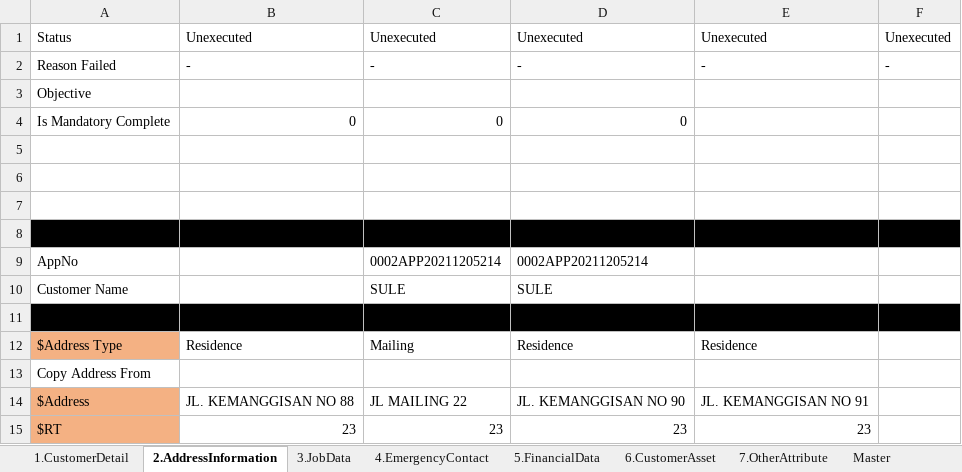
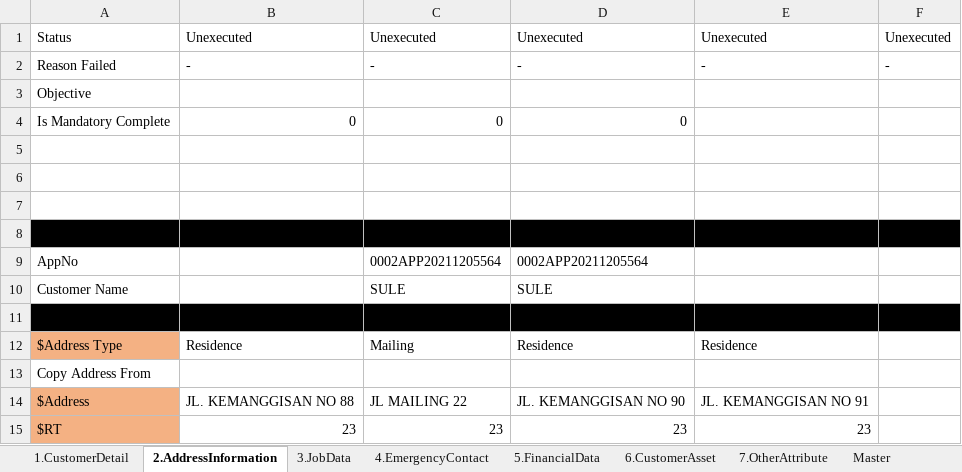
Before and after one commit to qcadins/DemoWorkflow, an Excel workbook: Excel/2.2.2 CustomerDataCompletion-Company - ManagementShareholderPersonal.xlsm, sheet 2.AddressInformation, drawn as a sheet; only a part is shown; values as stored, in another font and other column widths than the file's, no borders; conditional formats not drawn; the diff names each change by its address in the sheet, - before the commit and + after, or states it on an @@ line.

```diff
--- a/Excel/2.2.2 CustomerDataCompletion-Company - ManagementShareholderPersonal.xlsm (sheet 2.AddressInformation)
+++ b/Excel/2.2.2 CustomerDataCompletion-Company - ManagementShareholderPersonal.xlsm (sheet 2.AddressInformation)
-C9: 0002APP20211205214
+C9: 0002APP20211205564
-D9: 0002APP20211205214
+D9: 0002APP20211205564
```
Also changed, not shown: sheet 1.CustomerDetail, sheet 5.FinancialData, sheet 6.CustomerAsset, sheet 4.EmergencyContact, sheet 7.OtherAttribute, sheet 3.JobData, Excel/2.1.1 CustomerDataCompletion-Personal - Customer.xlsm, Excel/2.1.2 CustomerDataCompletion-Personal - Family.xlsm, 10 other files.
